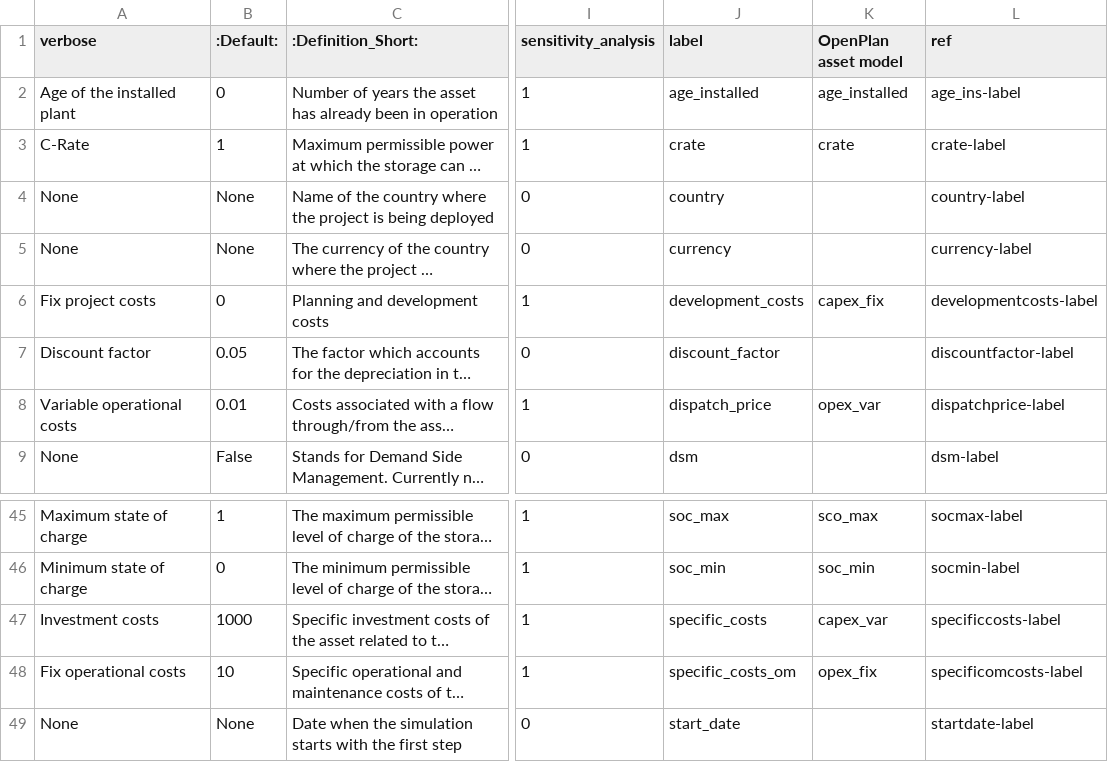
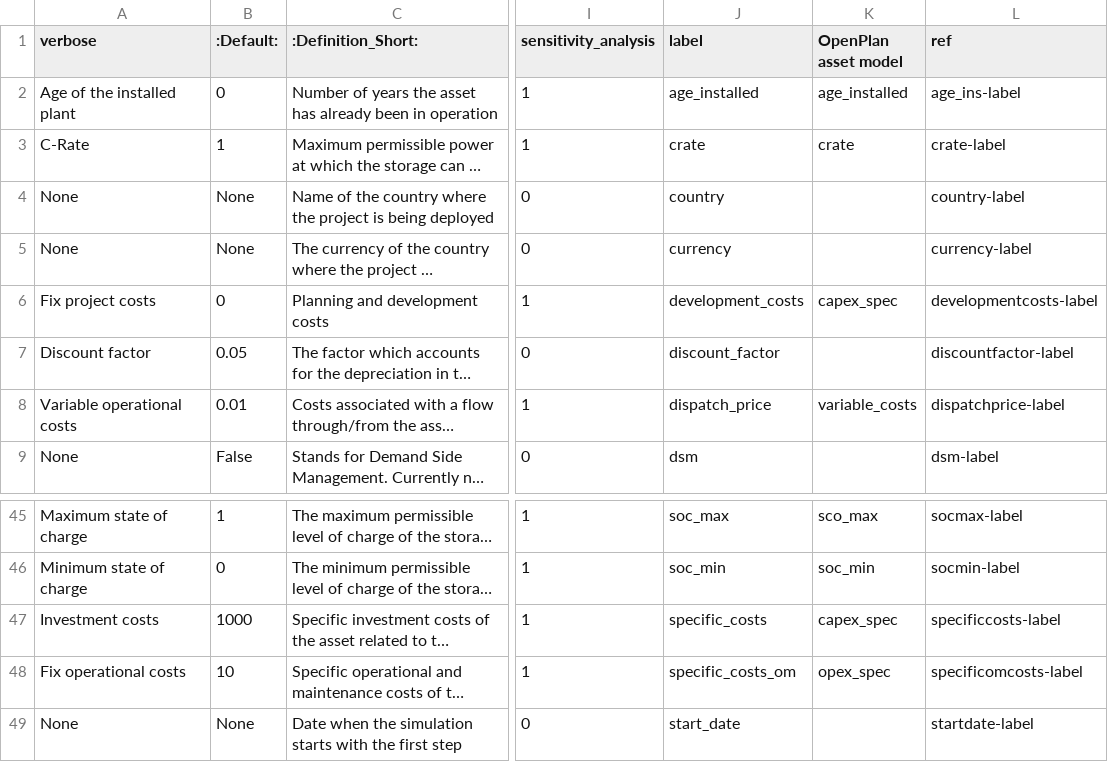
Before and after one commit to open-plan-tool/gui, a CSV file: app/resources/MVS_parameters_list.csv, drawn as a sheet; only a part is shown, gaps mark what is left out; long unchanged cells end in …; the diff names each change by its address in the sheet, - before the commit and + after, or states it on an @@ line.

Commit message:
Rename financial parameters
As defined in eesyplan. This commit most certainly breaks backward
compatibility with MVS, should check for references and decide how to
proceed

```diff
--- a/app/resources/MVS_parameters_list.csv
+++ b/app/resources/MVS_parameters_list.csv
-K6 (OpenPlan asset model): capex_fix
+K6 (OpenPlan asset model): capex_spec
-K8 (OpenPlan asset model): opex_var
+K8 (OpenPlan asset model): variable_costs
-K47 (OpenPlan asset model): capex_var
+K47 (OpenPlan asset model): capex_spec
-K48 (OpenPlan asset model): opex_fix
+K48 (OpenPlan asset model): opex_spec
```
Also changed, not shown: app/resources/assettypes_list.csv, 6 other files.
